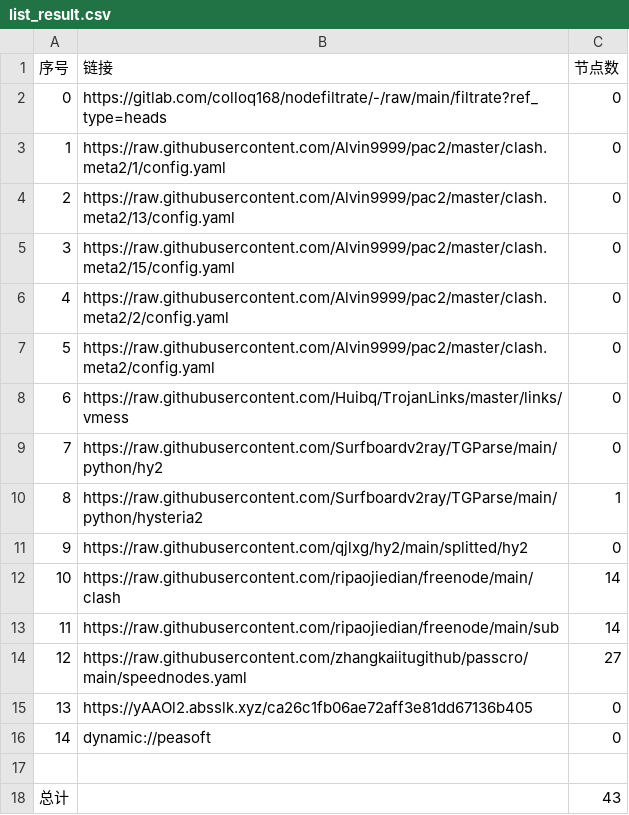
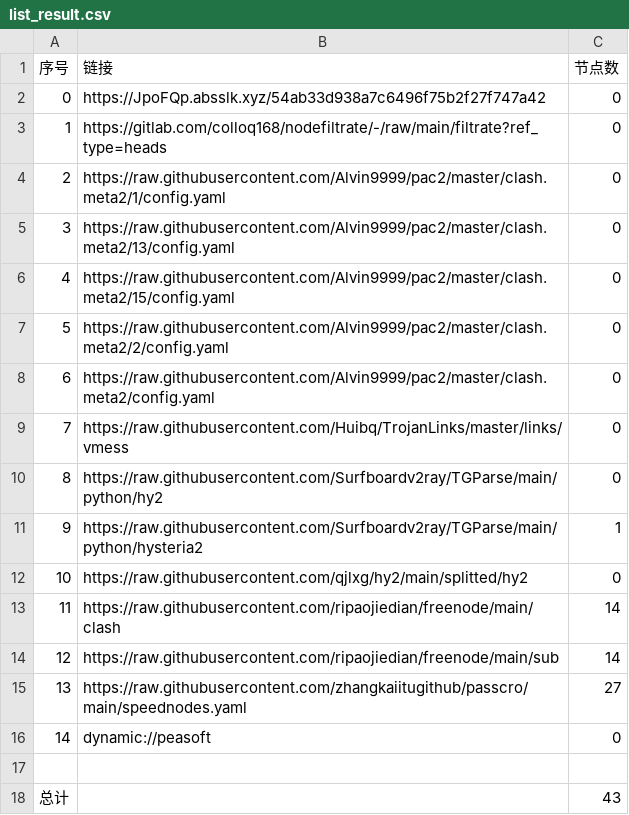
Before and after one commit to xiao99qiao/NoMoreWalls, a CSV file: list_result.csv, drawn as a sheet; removed rows and columns are numbered as before the commit, all else as after; the diff names each change by its address in the sheet, - before the commit and + after, or states it on an @@ line.

```diff
--- a/list_result.csv
+++ b/list_result.csv
+row 2: 0 | https://JpoFQp.absslk.xyz/54ab33d938a7c6496f75b2f27f747a42 | 0
@@ column A (序号) renumbered between rows 3 and 15 @@
-row 15: 13 | https://yAAOl2.absslk.xyz/ca26c1fb06ae72aff3e81dd67136b405 | 0
```
Also changed, not shown: 19 other files.
